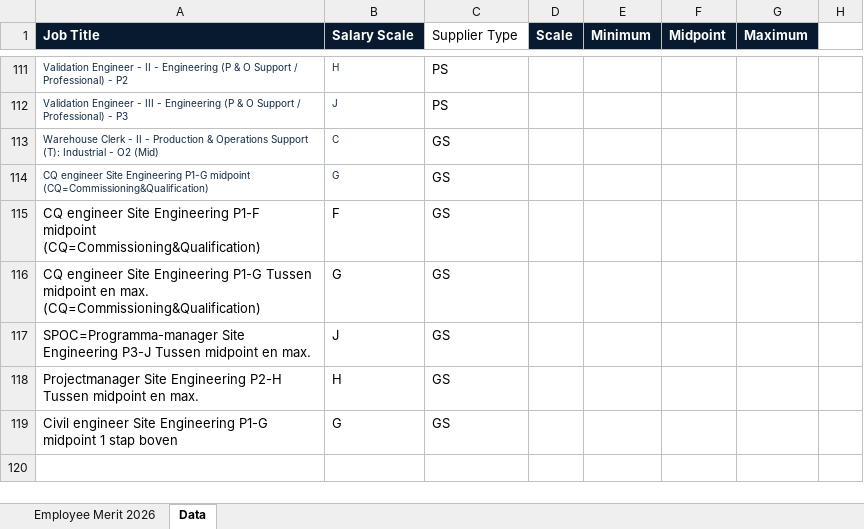
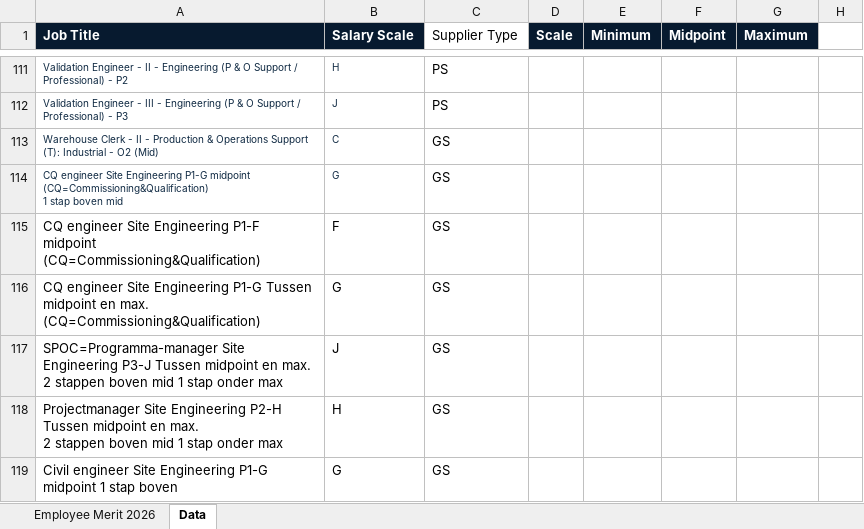
Before and after one commit to Gingerek/rafal-wilk-digital-workshop, an Excel workbook: downloads/Merit_2026_Employee_Bulk_Calculator_350_exact.xlsx, sheet Data, drawn as a sheet; only a part is shown, gaps mark what is left out; values as stored, in another font and other column widths than the file's, no borders; ↵ is a line break in a cell; the diff names each change by its address in the sheet, - before the commit and + after, or states it on an @@ line.

```diff
--- a/downloads/Merit_2026_Employee_Bulk_Calculator_350_exact.xlsx (sheet Data)
+++ b/downloads/Merit_2026_Employee_Bulk_Calculator_350_exact.xlsx (sheet Data)
-A114 (Job Title): …midpoint (CQ=Commissioning&Qualification)
+A114 (Job Title): …midpoint (CQ=Commissioning&Qualification) ↵ 1 stap boven mid
-A117 (Job Title): …en max.
+A117 (Job Title): …en max. ↵ 2 stappen boven mid 1 stap onder max
-A118 (Job Title): …en max.
+A118 (Job Title): …en max. ↵ 2 stappen boven mid 1 stap onder max
```
Also changed, not shown: formulas that keep their value.
